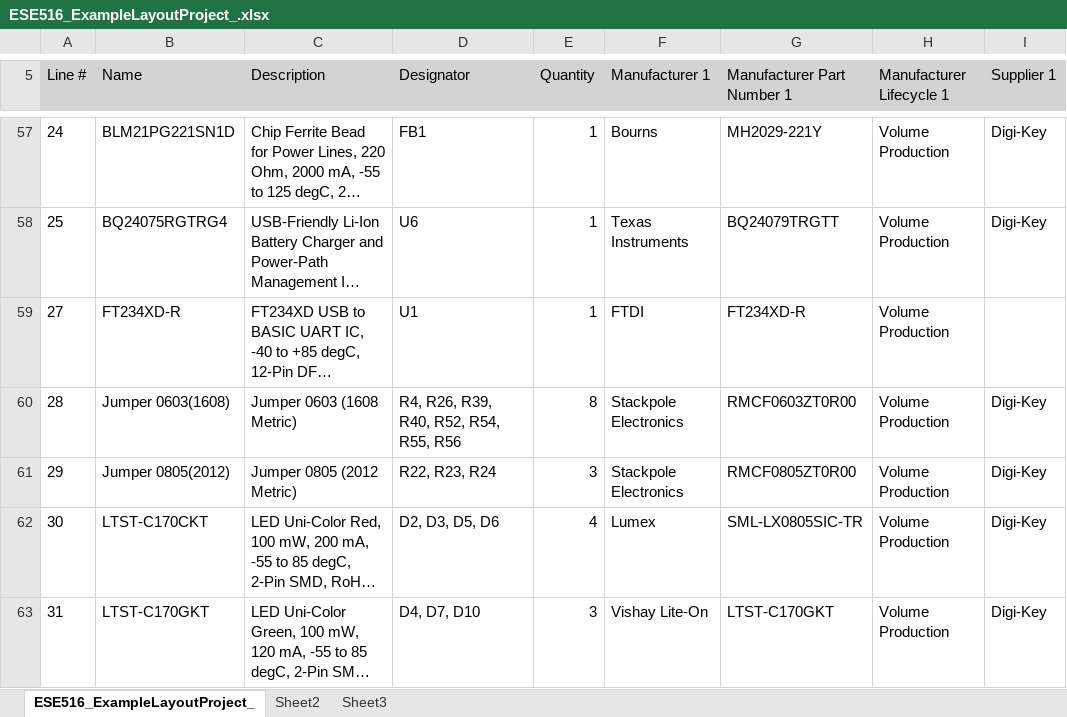
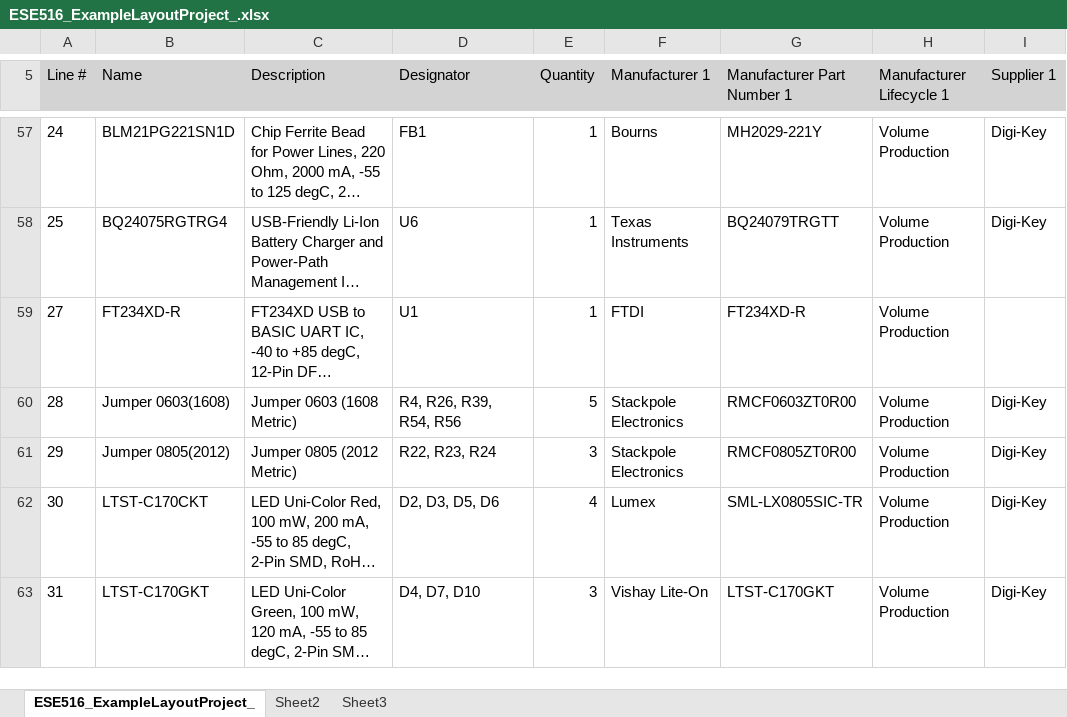
Before and after one commit to whypluto/ESE516_Starter_PCB, an Excel workbook: Project Outputs for ESE516_ExampleLayoutProject_/ESE516_ExampleLayoutProject_.xlsx, sheet ESE516_ExampleLayoutProject_, drawn as a sheet; only a part is shown, gaps mark what is left out; long unchanged cells end in …; values as stored, in another font and other column widths than the file's, no borders; the diff names each change by its address in the sheet, - before the commit and + after, or states it on an @@ line.

```diff
--- a/Project Outputs for ESE516_ExampleLayoutProject_/ESE516_ExampleLayoutProject_.xlsx (sheet ESE516_ExampleLayoutProject_)
+++ b/Project Outputs for ESE516_ExampleLayoutProject_/ESE516_ExampleLayoutProject_.xlsx (sheet ESE516_ExampleLayoutProject_)
-D60 (Designator): R4, R26, R39, R40, R52, R54, R55, R56
+D60 (Designator): R4, R26, R39, R54, R56
-E60 (Quantity): 8
+E60 (Quantity): 5
```
Also changed, not shown: 36 other files.
